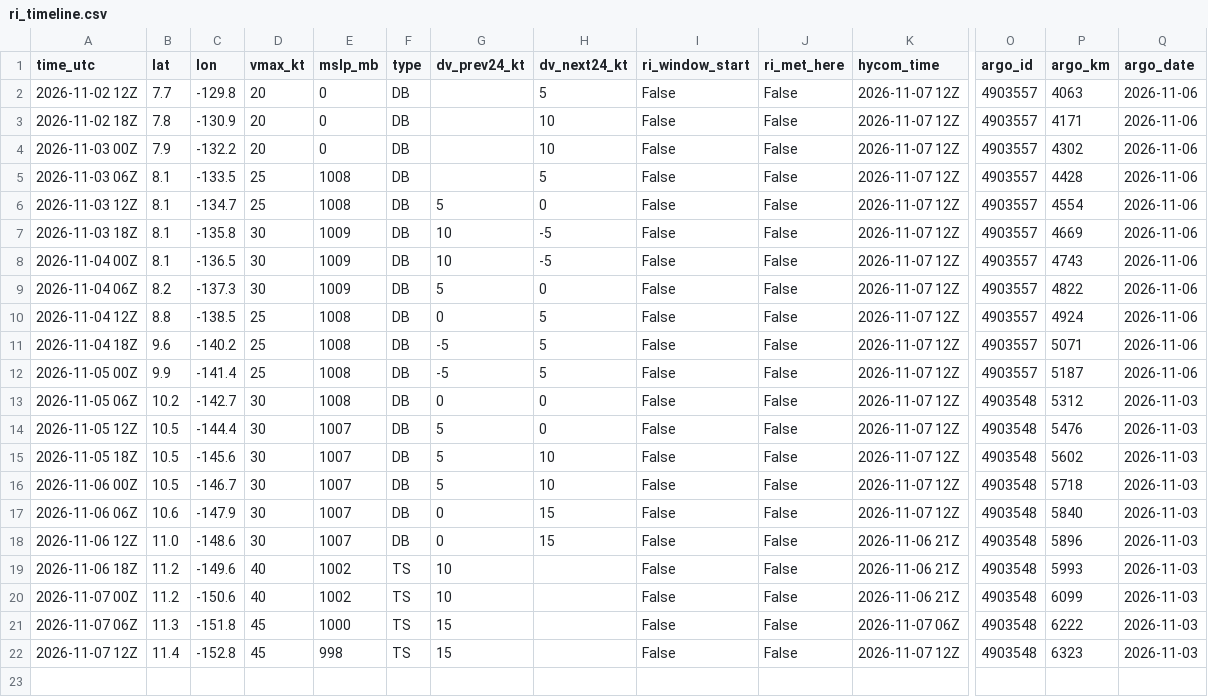
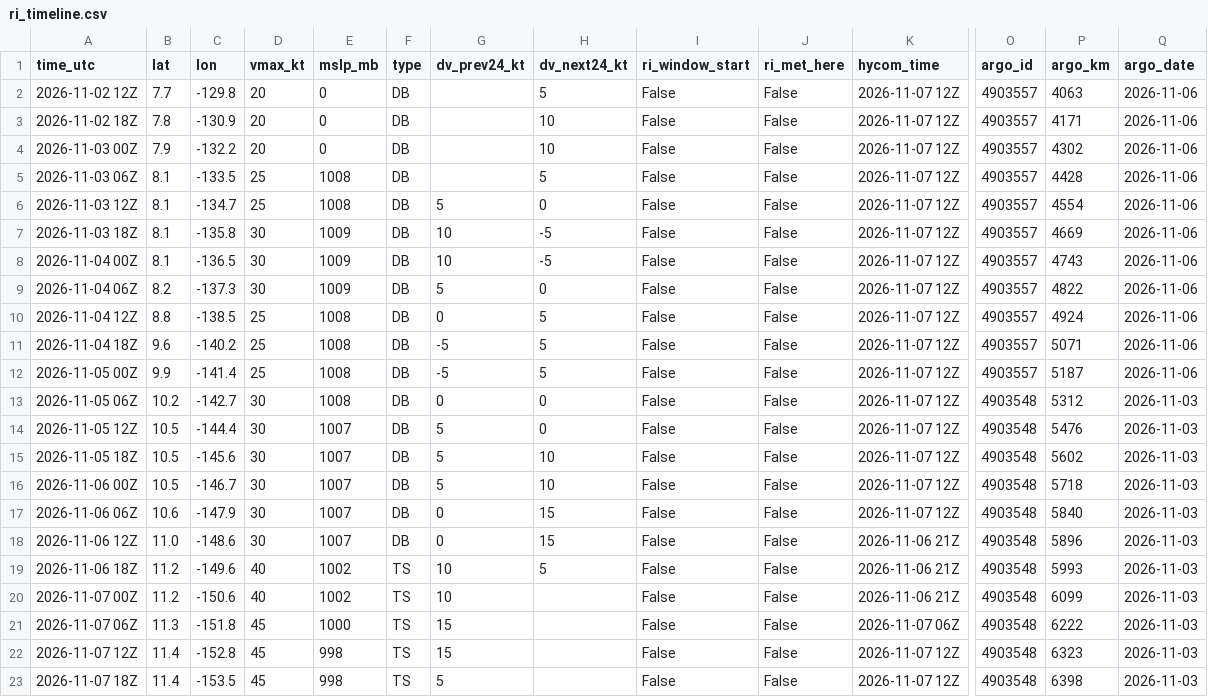
Before and after one commit to aphilp1/rapidwatch, a CSV file: data/storms/CP042026/ri_timeline.csv, drawn as a sheet; only a part is shown, gaps mark what is left out; rows hold the shown columns only; the diff names each change by its address in the sheet, - before the commit and + after, or states it on an @@ line.

```diff
--- a/data/storms/CP042026/ri_timeline.csv
+++ b/data/storms/CP042026/ri_timeline.csv
-H19 (dv_next24_kt): (empty)
+H19 (dv_next24_kt): 5
+row 23: 2026-11-07 18Z | 11.4 | -153.5 | 45 | 998 | TS | 5 |  | False | False | 2026-11-07 12Z | 4903548 | 6398 | 2026-11-03
```
Also changed, not shown: data/storms/CP042026/environment.csv, data/storms/CP042026/sensors/hycom_track.csv, 37 other files.
